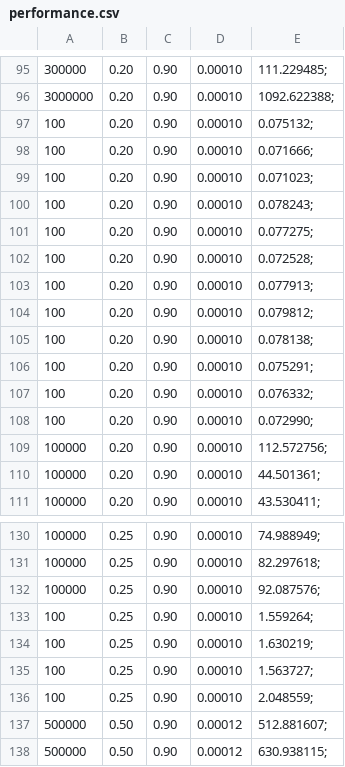
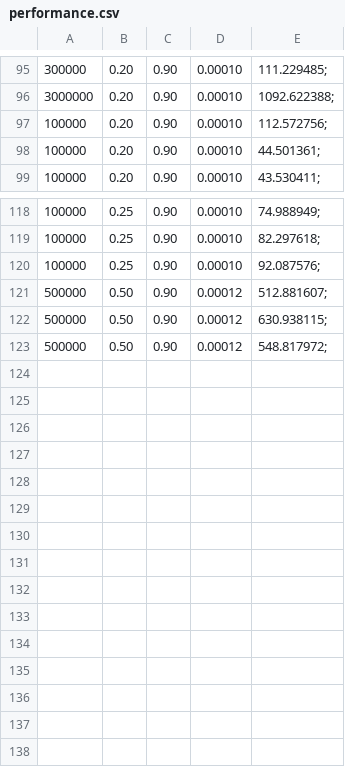
Before and after one commit to Blackdevil132/MachineLearning, a CSV file: performance.csv, drawn as a sheet; only a part is shown, gaps mark what is left out; removed rows and columns are numbered as before the commit, all else as after; the diff names each change by its address in the sheet, - before the commit and + after, or states it on an @@ line.

Commit message:
calculation of next state is now done live instead of computing a transition matrix beforehand better scalability, worse performance

```diff
--- a/performance.csv
+++ b/performance.csv
-row 97: 100 | 0.20 | 0.90 | 0.00010 | 0.075132;
-row 98: 100 | 0.20 | 0.90 | 0.00010 | 0.071666;
-row 99: 100 | 0.20 | 0.90 | 0.00010 | 0.071023;
-row 100: 100 | 0.20 | 0.90 | 0.00010 | 0.078243;
-row 101: 100 | 0.20 | 0.90 | 0.00010 | 0.077275;
-row 102: 100 | 0.20 | 0.90 | 0.00010 | 0.072528;
-row 103: 100 | 0.20 | 0.90 | 0.00010 | 0.077913;
-row 104: 100 | 0.20 | 0.90 | 0.00010 | 0.079812;
-row 105: 100 | 0.20 | 0.90 | 0.00010 | 0.078138;
-row 106: 100 | 0.20 | 0.90 | 0.00010 | 0.075291;
-row 107: 100 | 0.20 | 0.90 | 0.00010 | 0.076332;
-row 108: 100 | 0.20 | 0.90 | 0.00010 | 0.072990;
-row 133: 100 | 0.25 | 0.90 | 0.00010 | 1.559264;
-row 134: 100 | 0.25 | 0.90 | 0.00010 | 1.630219;
-row 135: 100 | 0.25 | 0.90 | 0.00010 | 1.563727;
-row 136: 100 | 0.25 | 0.90 | 0.00010 | 2.048559;
+row 123: 500000 | 0.50 | 0.90 | 0.00012 | 548.817972;
```
Also changed, not shown: 4 other files.
